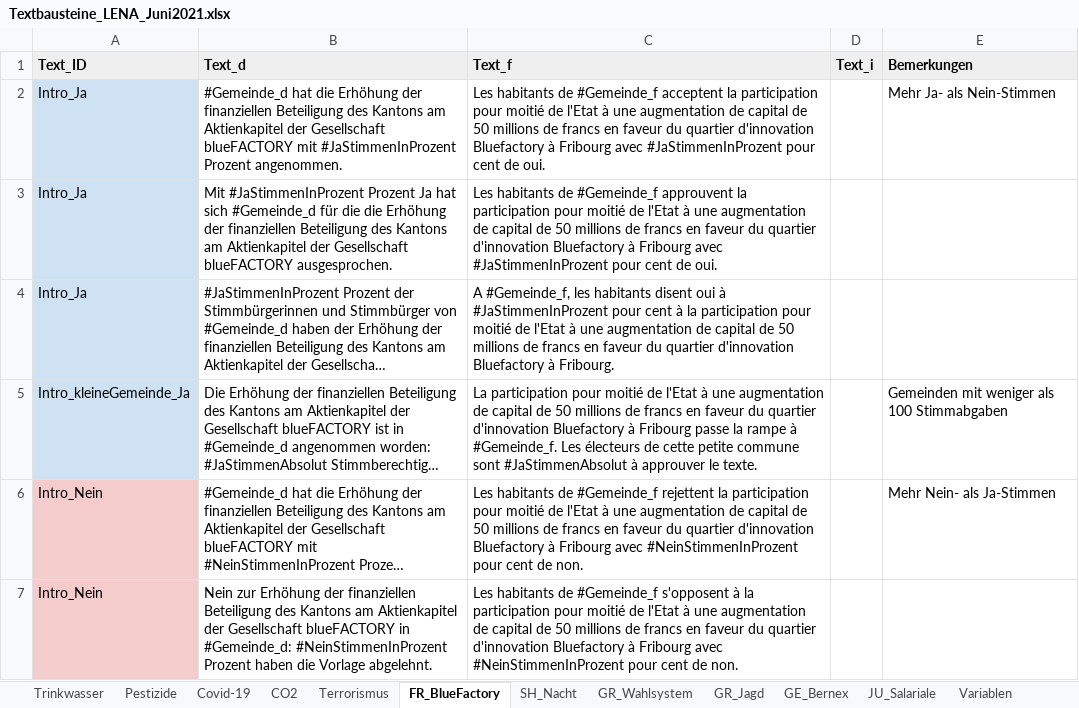
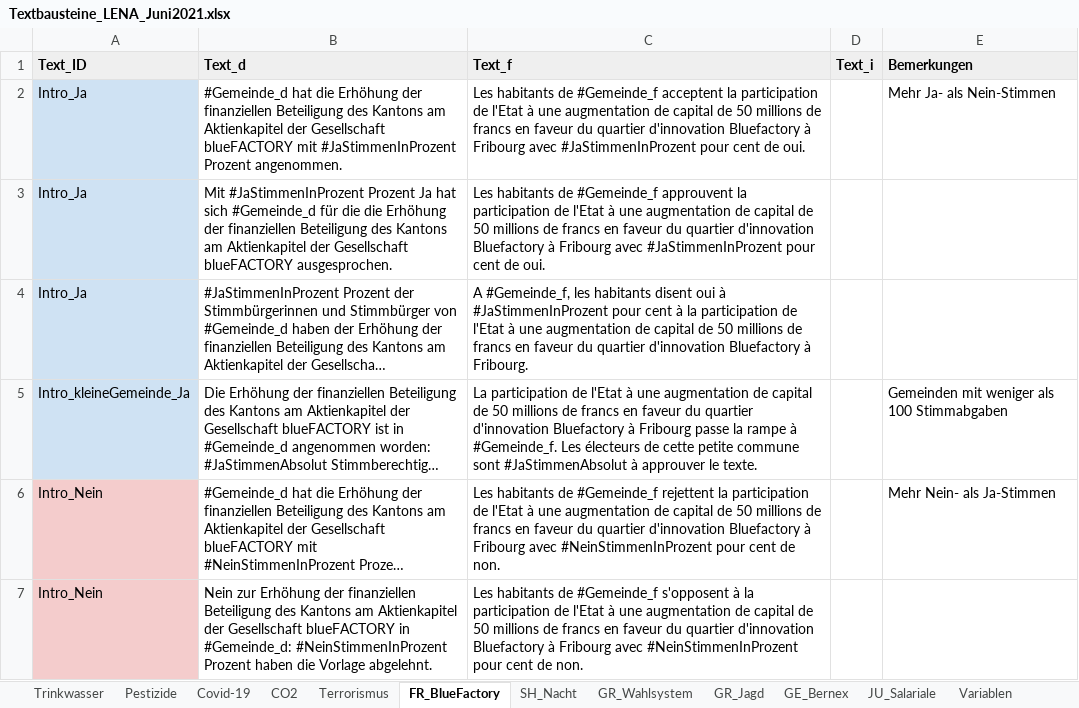
Before and after one commit to awp-finanznachrichten/lena_juni2021, an Excel workbook: Data/Textbausteine_LENA_Juni2021.xlsx, sheet FR_BlueFactory, drawn as a sheet; only a part is shown; long unchanged cells end in …; values as stored, in another font and other column widths than the file's, no borders; charts and pictures and conditional formats not drawn; the diff covers the shown part only; the diff names each change by its address in the sheet, - before the commit and + after, or states it on an @@ line.

```diff
--- a/Data/Textbausteine_LENA_Juni2021.xlsx (sheet FR_BlueFactory)
+++ b/Data/Textbausteine_LENA_Juni2021.xlsx (sheet FR_BlueFactory)
-C2 (Text_f): …la participation pour moitié de l'Etat…
+C2 (Text_f): …la participation de l'Etat…
-C3 (Text_f): …la participation pour moitié de l'Etat…
+C3 (Text_f): …la participation de l'Etat…
-C4 (Text_f): …la participation pour moitié de l'Etat…
+C4 (Text_f): …la participation de l'Etat…
-C5 (Text_f): La participation pour moitié de l'Etat…
+C5 (Text_f): La participation de l'Etat…
-C6 (Text_f): …la participation pour moitié de l'Etat…
+C6 (Text_f): …la participation de l'Etat…
-C7 (Text_f): …la participation pour moitié de l'Etat…
+C7 (Text_f): …la participation de l'Etat…
```
Also changed, not shown: 11 edited cells elsewhere in this sheet, sheet GE_Bernex, 2 other files.
